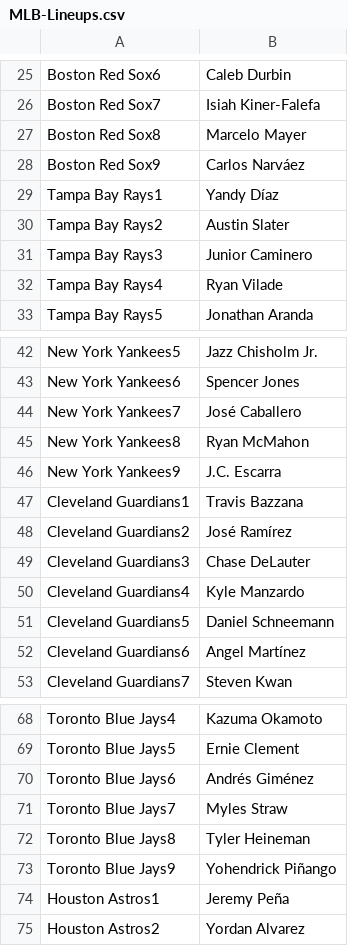
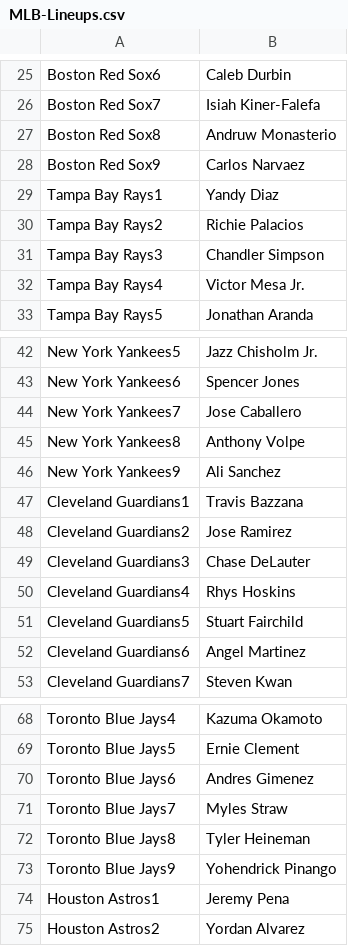
Before and after one commit to jack-simon4/jacks-models, a CSV file: src/assets/MLB-Lineups.csv, drawn as a sheet; only a part is shown, gaps mark what is left out; the diff covers the shown part only.

```diff
--- a/src/assets/MLB-Lineups.csv
+++ b/src/assets/MLB-Lineups.csv
@@ -26,8 +26,8 @@ Boston Red Sox6,Caleb Durbin
 Boston Red Sox7,Isiah Kiner-Falefa
-Boston Red Sox8,Marcelo Mayer
-Boston Red Sox9,Carlos Narváez
-Tampa Bay Rays1,Yandy Díaz
-Tampa Bay Rays2,Austin Slater
-Tampa Bay Rays3,Junior Caminero
-Tampa Bay Rays4,Ryan Vilade
+Boston Red Sox8,Andruw Monasterio
+Boston Red Sox9,Carlos Narvaez
+Tampa Bay Rays1,Yandy Diaz
+Tampa Bay Rays2,Richie Palacios
+Tampa Bay Rays3,Chandler Simpson
+Tampa Bay Rays4,Victor Mesa Jr.
 Tampa Bay Rays5,Jonathan Aranda
@@ -43,11 +43,11 @@ New York Yankees5,Jazz Chisholm Jr.
 New York Yankees6,Spencer Jones
-New York Yankees7,José Caballero
-New York Yankees8,Ryan McMahon
-New York Yankees9,J.C. Escarra
+New York Yankees7,Jose Caballero
+New York Yankees8,Anthony Volpe
+New York Yankees9,Ali Sanchez
 Cleveland Guardians1,Travis Bazzana
-Cleveland Guardians2,José Ramírez
+Cleveland Guardians2,Jose Ramirez
 Cleveland Guardians3,Chase DeLauter
-Cleveland Guardians4,Kyle Manzardo
-Cleveland Guardians5,Daniel Schneemann
-Cleveland Guardians6,Angel Martínez
+Cleveland Guardians4,Rhys Hoskins
+Cleveland Guardians5,Stuart Fairchild
+Cleveland Guardians6,Angel Martinez
 Cleveland Guardians7,Steven Kwan
@@ -69,7 +69,7 @@ Toronto Blue Jays4,Kazuma Okamoto
 Toronto Blue Jays5,Ernie Clement
-Toronto Blue Jays6,Andrés Giménez
+Toronto Blue Jays6,Andres Gimenez
 Toronto Blue Jays7,Myles Straw
 Toronto Blue Jays8,Tyler Heineman
-Toronto Blue Jays9,Yohendrick Piñango
-Houston Astros1,Jeremy Peña
+Toronto Blue Jays9,Yohendrick Pinango
+Houston Astros1,Jeremy Pena
 Houston Astros2,Yordan Alvarez
```
Also changed, not shown: 7 edited cells elsewhere in this file, src/assets/MLB-Last-Lineups.csv, src/assets/MLB-Player-Props.csv, 1 other file.
